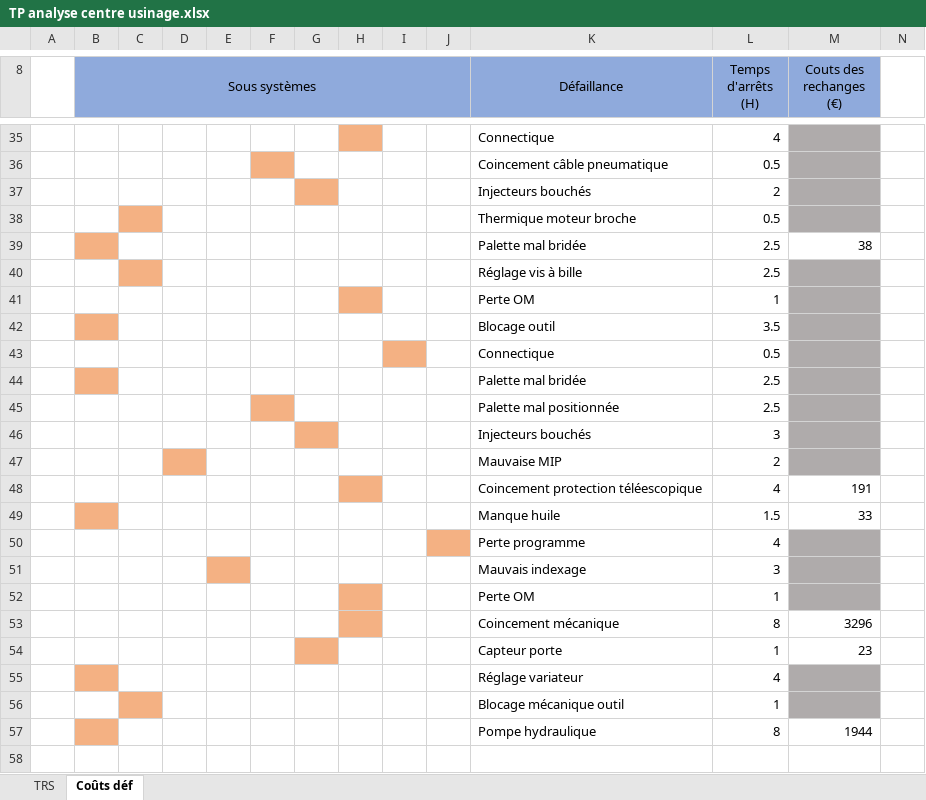
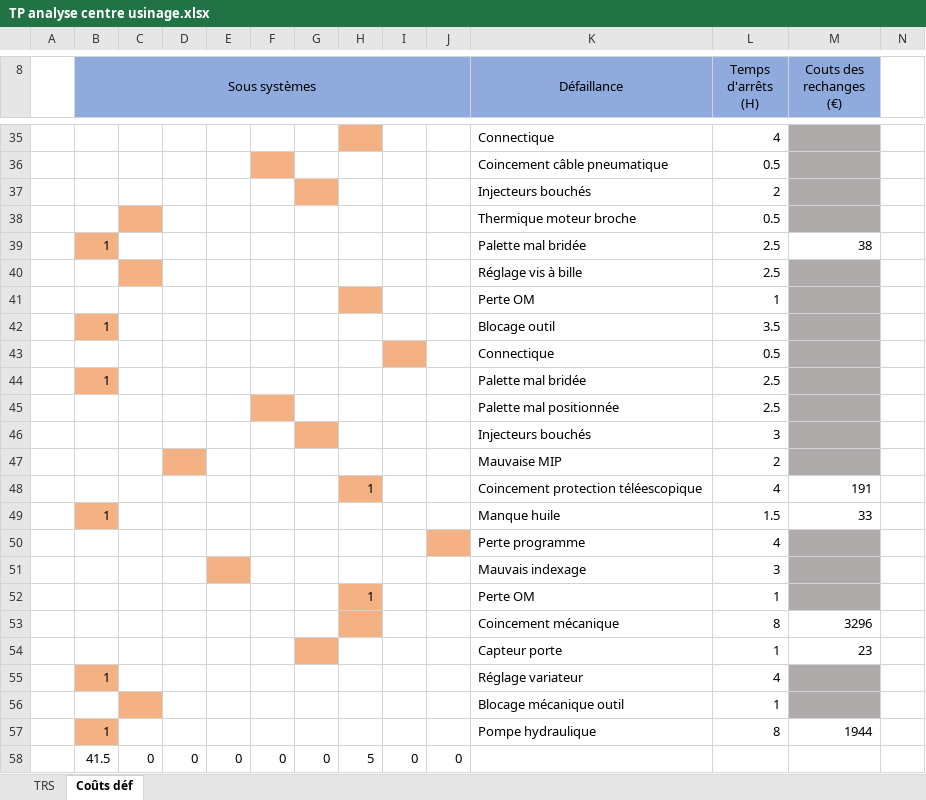
Before and after one commit to sjaubert/00FC, an Excel workbook: OI/a2_trs/TP analyse centre usinage.xlsx, sheet Coûts déf, drawn as a sheet; only a part is shown, gaps mark what is left out; values as stored, in another font and other column widths than the file's, no borders; rows hold the shown columns only; the diff covers the shown part only; the diff names each change by its address in the sheet, - before the commit and + after, or states it on an @@ line.

```diff
--- a/OI/a2_trs/TP analyse centre usinage.xlsx (sheet Coûts déf)
+++ b/OI/a2_trs/TP analyse centre usinage.xlsx (sheet Coûts déf)
-B39 (Sous systèmes): (empty)
+B39 (Sous systèmes): 1
-B42 (Sous systèmes): (empty)
+B42 (Sous systèmes): 1
-B44 (Sous systèmes): (empty)
+B44 (Sous systèmes): 1
-H48: (empty)
+H48: 1
-B49 (Sous systèmes): (empty)
+B49 (Sous systèmes): 1
-H52: (empty)
+H52: 1
-B55 (Sous systèmes): (empty)
+B55 (Sous systèmes): 1
-B57 (Sous systèmes): (empty)
+B57 (Sous systèmes): 1
+row 58:  | 41.5 | 0 | 0 | 0 | 0 | 0 | 5 | 0 | 0
```
Also changed, not shown: 6 edited cells elsewhere in this sheet, sheet TRS, charts or pictures, OI/eimsa/EIMSA.xlsx.
